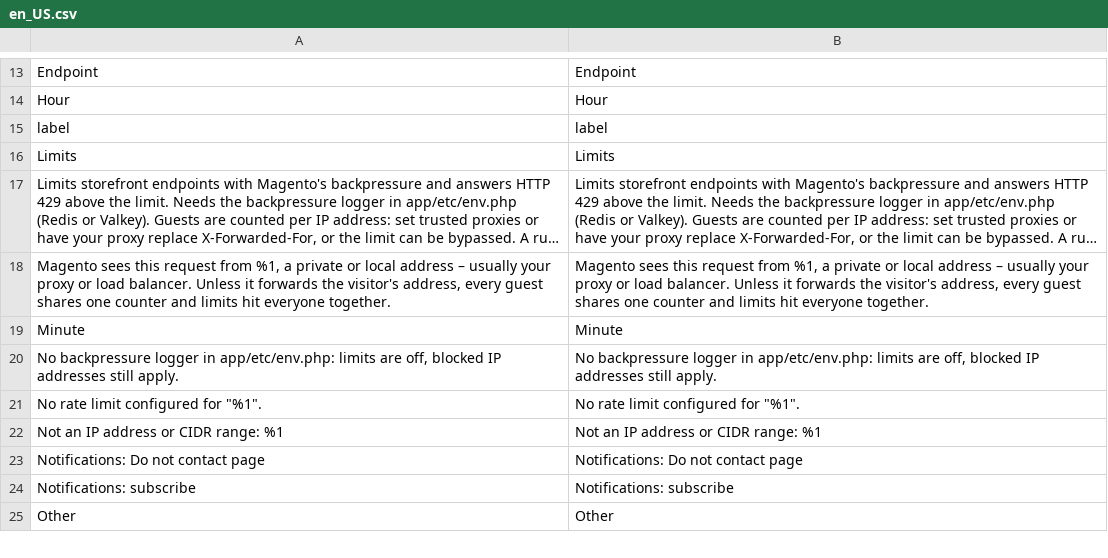
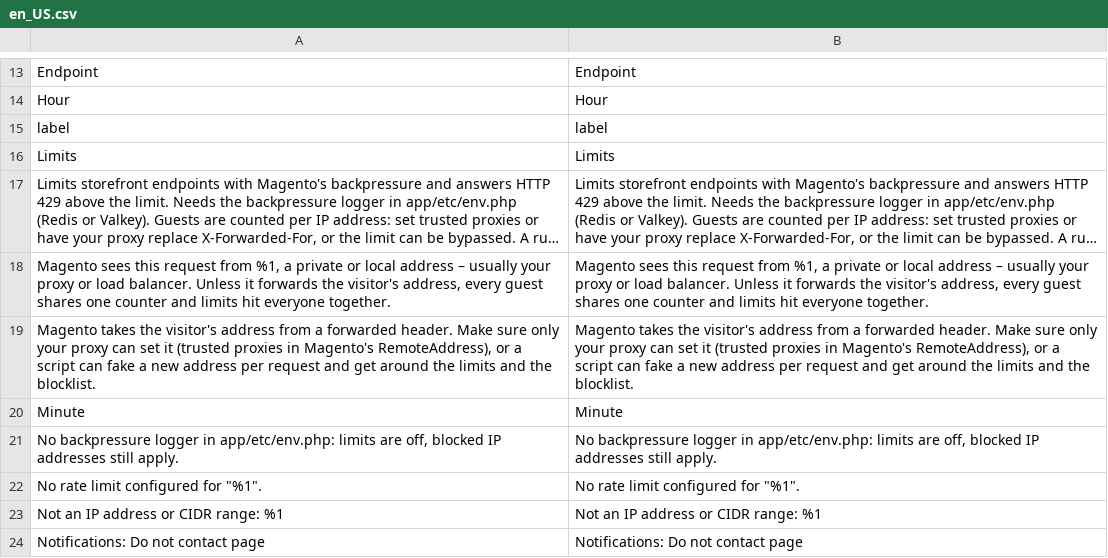
Before and after one commit to 5mehulhelp5/module-rate-limit, a CSV file: i18n/en_US.csv, drawn as a sheet; only a part is shown, gaps mark what is left out; the shorter side is filled out with more unchanged rows; long unchanged cells end in …; the diff names each change by its address in the sheet, - before the commit and + after, or states it on an @@ line.

```diff
--- a/i18n/en_US.csv
+++ b/i18n/en_US.csv
+row 19: Magento takes the visitor's address from a forwarded header. Make sure only your proxy can set it (trusted proxies in Magento's RemoteAddress), or a script can fake a new address per request and get around the limits and the blocklist. | Magento takes the visitor's address from a forwarded header. Make sure only your proxy can set it (trusted proxies in Magento's RemoteAddress), or a script can fake a new address per request and get around the limits and the blocklist.
```
Also changed, not shown: 6 other files.
